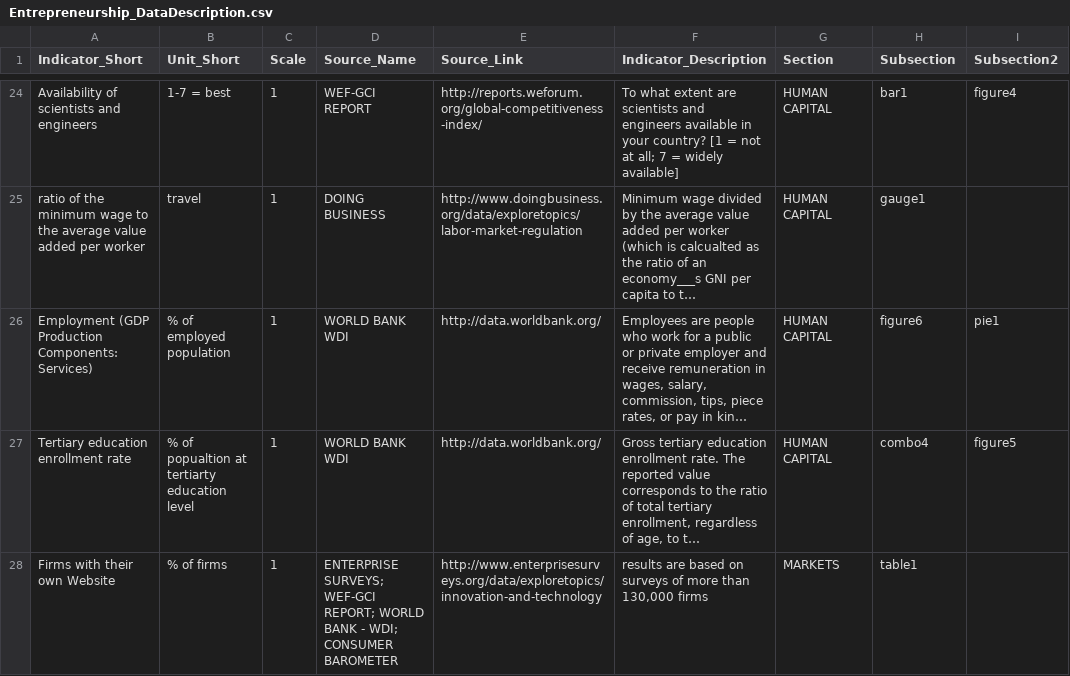
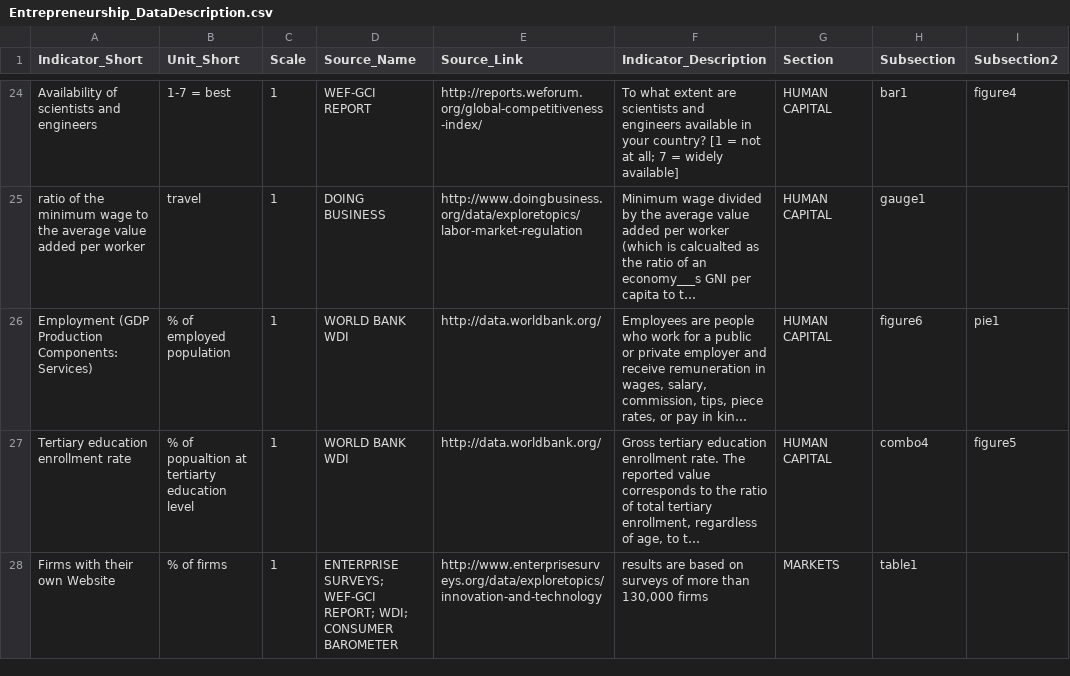
Before and after one commit to asRodelgo/reportGenerator360, a CSV file: templates/Entrepreneurship_DataDescription.csv, drawn as a sheet; only a part is shown, gaps mark what is left out; long unchanged cells end in …; the diff covers the shown part only; the diff names each change by its address in the sheet, - before the commit and + after, or states it on an @@ line.

```diff
--- a/templates/Entrepreneurship_DataDescription.csv
+++ b/templates/Entrepreneurship_DataDescription.csv
-D28 (Source_Name): …WEF-GCI REPORT; WORLD BANK - WDI; CONSUMER…
+D28 (Source_Name): …WEF-GCI REPORT; WDI; CONSUMER…
```
Also changed, not shown: 4 edited cells elsewhere in this file, templates/Entrepreneurship_ReportConfiguration.csv, 51 other files.
